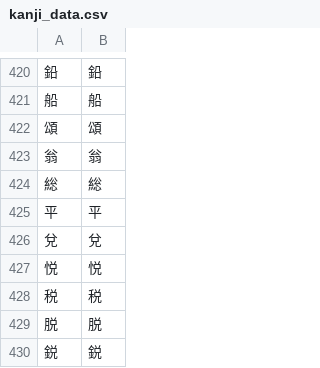
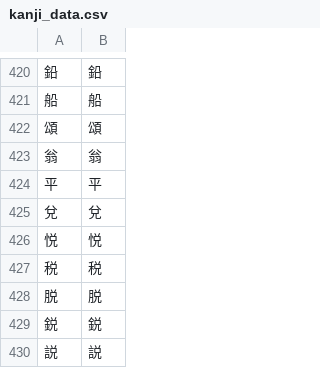
Before and after one commit to Dimyauwin/Koukijitentai-converter, a CSV file: kanji_data.csv, drawn as a sheet; only a part is shown, gaps mark what is left out; the shorter side is filled out with more unchanged rows; the diff names each change by its address in the sheet, - before the commit and + after, or states it on an @@ line.

Commit message:
Update kanji_data.csv

```diff
--- a/kanji_data.csv
+++ b/kanji_data.csv
-row 424: 総 | 総
```
